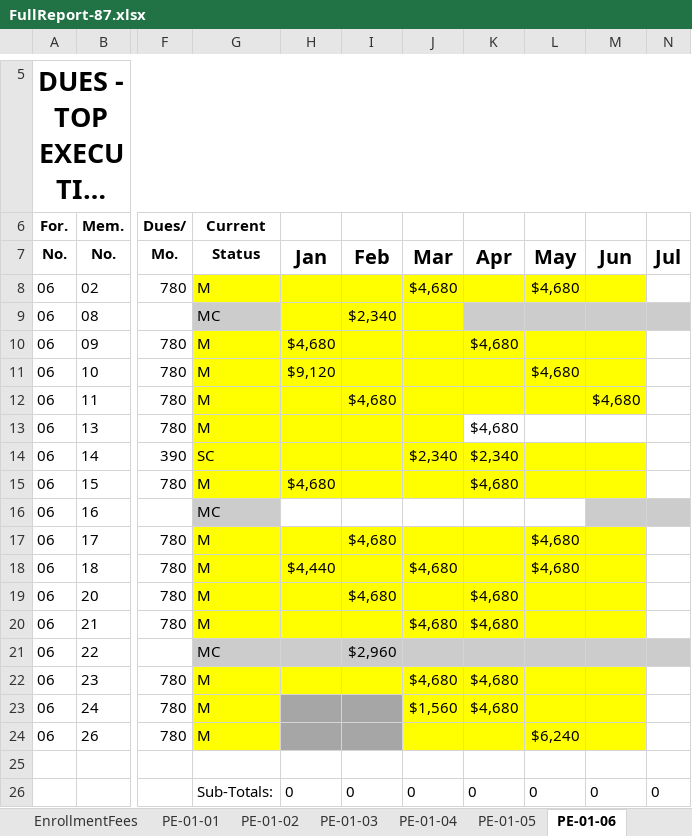
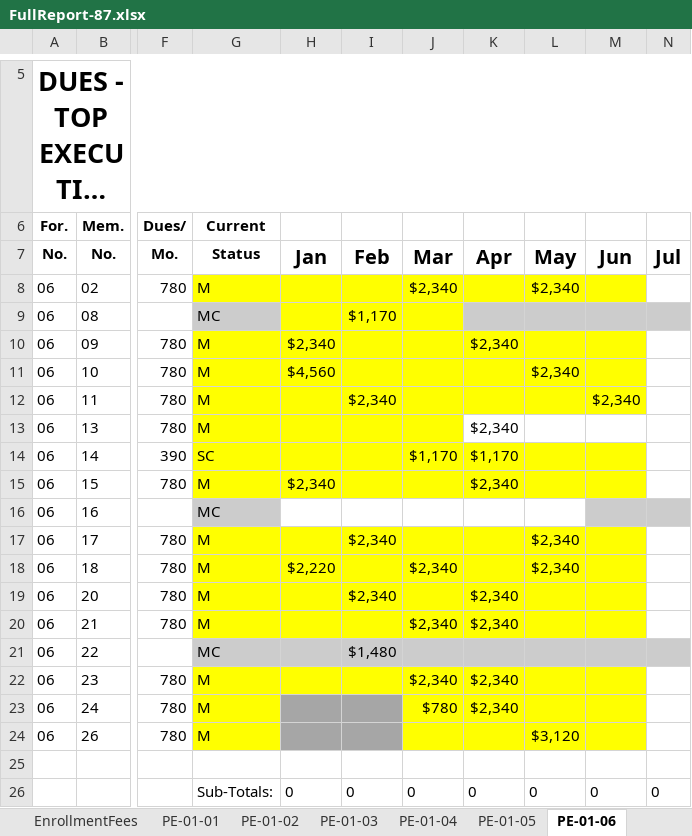
Before and after one commit to jandieg/efadmin, an Excel workbook: public_html/admin/reportesgenerados/FullReport-87.xlsx, sheet PE-01-06, drawn as a sheet; only a part is shown, gaps mark what is left out; long unchanged cells end in …; values as stored, in another font and other column widths than the file's, no borders; the diff names each change by its address in the sheet, - before the commit and + after, or states it on an @@ line.

```diff
--- a/public_html/admin/reportesgenerados/FullReport-87.xlsx (sheet PE-01-06)
+++ b/public_html/admin/reportesgenerados/FullReport-87.xlsx (sheet PE-01-06)
-J8: $4,680
+J8: $2,340
-L8: $4,680
+L8: $2,340
-I9: $2,340
+I9: $1,170
-H10: $4,680
+H10: $2,340
-K10: $4,680
+K10: $2,340
-H11: $9,120
+H11: $4,560
-L11: $4,680
+L11: $2,340
-I12: $4,680
+I12: $2,340
-M12: $4,680
+M12: $2,340
-K13: $4,680
+K13: $2,340
-J14: $2,340
+J14: $1,170
-K14: $2,340
+K14: $1,170
-H15: $4,680
+H15: $2,340
-K15: $4,680
+K15: $2,340
-I17: $4,680
+I17: $2,340
-L17:L18: $4,680
+L17:L18: $2,340
-H18: $4,440
+H18: $2,220
-J18: $4,680
+J18: $2,340
-I19: $4,680
+I19: $2,340
-K19:K20: $4,680
+K19:K20: $2,340
-J20: $4,680
+J20: $2,340
-I21: $2,960
+I21: $1,480
-J22: $4,680
+J22: $2,340
-K22:K23: $4,680
+K22:K23: $2,340
-J23: $1,560
+J23: $780
-L24: $6,240
+L24: $3,120
```
Also changed, not shown: sheet PE-01-08, sheet PE-01-03, sheet PE-01-05, sheet PE-01-07, sheet PE-01-SP1, sheet PE-01-02, 6 more sheets, public_html/admin/reportesgenerados/Dues-87.xlsx, public_html/admin/reportesgenerados/EnrollmentFees-87.xlsx, 4 other files.
